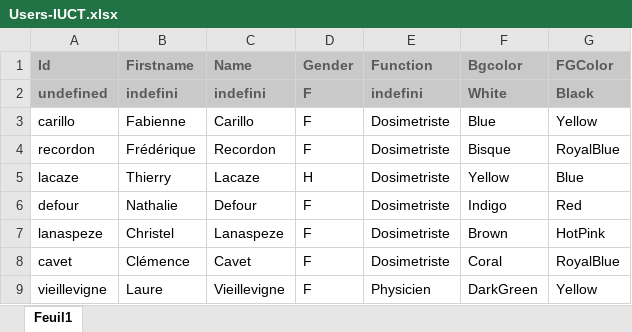
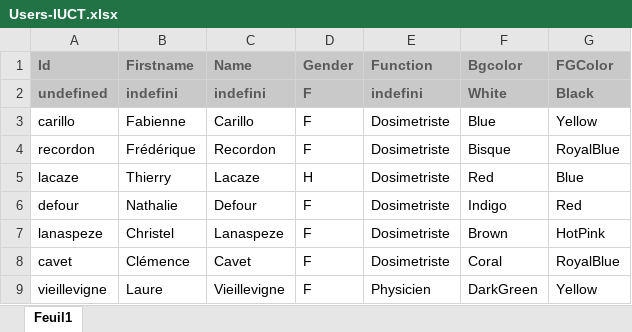
Before and after one commit to fxarnaud/PlanCheck_IUCT, an Excel workbook: Plancheck/users/Users-IUCT.xlsx, sheet Feuil1, drawn as a sheet; only a part is shown; values as stored, in another font and other column widths than the file's, no borders; the diff names each change by its address in the sheet, - before the commit and + after, or states it on an @@ line.

```diff
--- a/Plancheck/users/Users-IUCT.xlsx (sheet Feuil1)
+++ b/Plancheck/users/Users-IUCT.xlsx (sheet Feuil1)
-F5 (Bgcolor): Yellow
+F5 (Bgcolor): Red
```
Also changed, not shown: Plancheck/check_protocol/prostate.xlsx, 6 other files.
